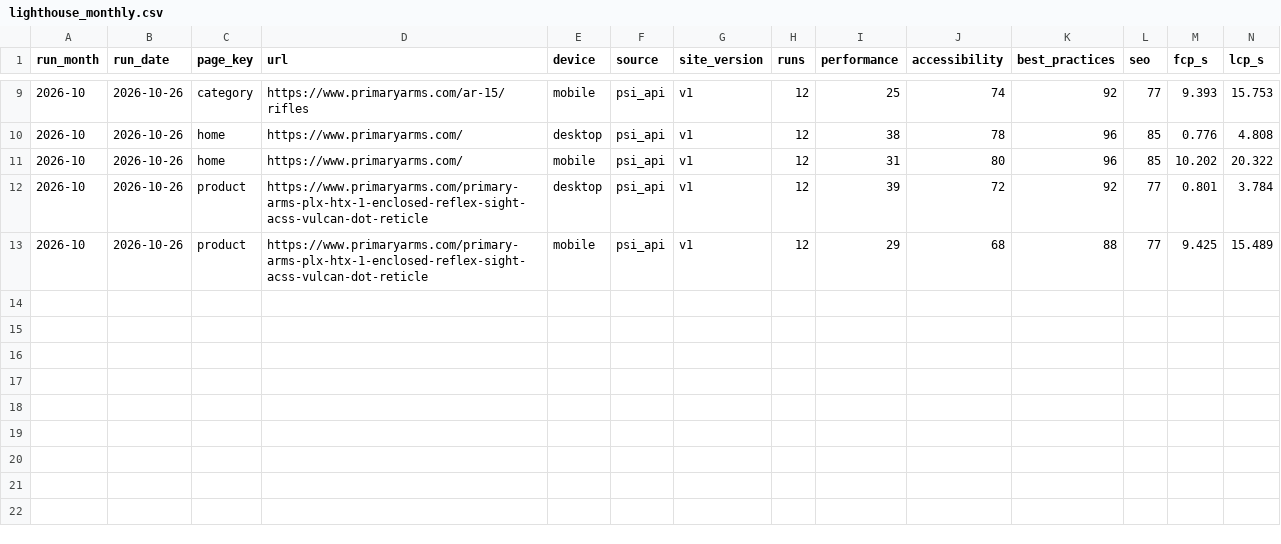
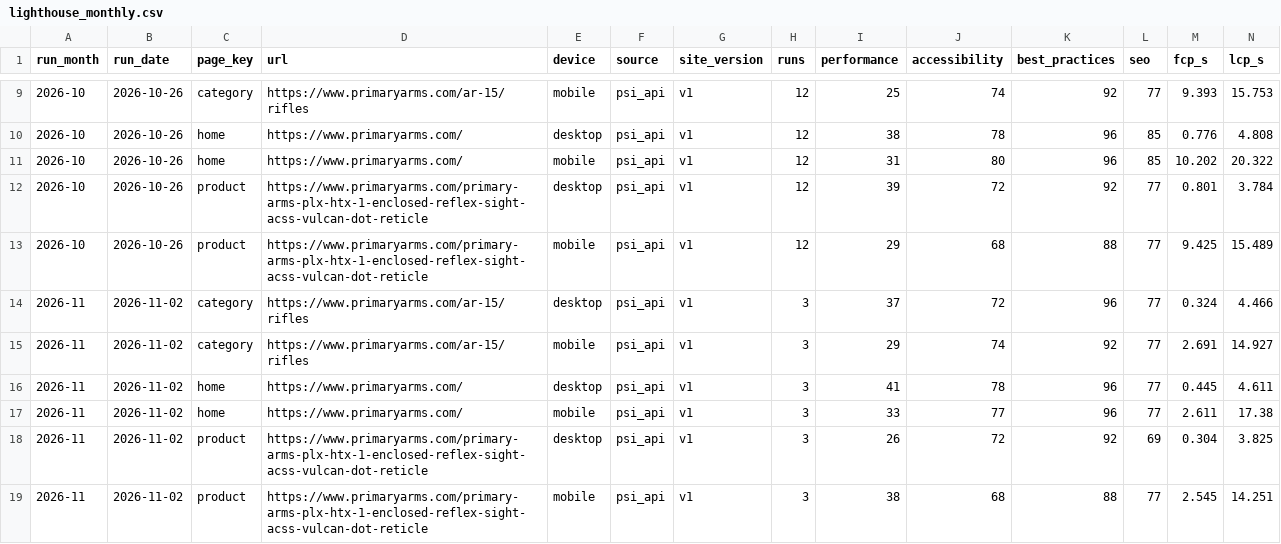
Before and after one commit to lmadill-afk/pa-lighthouse-baseline, a CSV file: data/lighthouse_monthly.csv, drawn as a sheet; only a part is shown, gaps mark what is left out; rows hold the shown columns only; the diff names each change by its address in the sheet, - before the commit and + after, or states it on an @@ line.

```diff
--- a/data/lighthouse_monthly.csv
+++ b/data/lighthouse_monthly.csv
+row 14: 2026-11 | 2026-11-02 | category | https://www.primaryarms.com/ar-15/rifles | desktop | psi_api | v1 | 3 | 37 | 72 | 96 | 77 | 0.324 | 4.466
+row 15: 2026-11 | 2026-11-02 | category | https://www.primaryarms.com/ar-15/rifles | mobile | psi_api | v1 | 3 | 29 | 74 | 92 | 77 | 2.691 | 14.927
+row 16: 2026-11 | 2026-11-02 | home | https://www.primaryarms.com/ | desktop | psi_api | v1 | 3 | 41 | 78 | 96 | 77 | 0.445 | 4.611
+row 17: 2026-11 | 2026-11-02 | home | https://www.primaryarms.com/ | mobile | psi_api | v1 | 3 | 33 | 77 | 96 | 77 | 2.611 | 17.38
+row 18: 2026-11 | 2026-11-02 | product | https://www.primaryarms.com/primary-arms-plx-htx-1-enclosed-reflex-sight-acss-vulcan-dot-reticle | desktop | psi_api | v1 | 3 | 26 | 72 | 92 | 69 | 0.304 | 3.825
+row 19: 2026-11 | 2026-11-02 | product | https://www.primaryarms.com/primary-arms-plx-htx-1-enclosed-reflex-sight-acss-vulcan-dot-reticle | mobile | psi_api | v1 | 3 | 38 | 68 | 88 | 77 | 2.545 | 14.251
```
Also changed, not shown: data/lighthouse_raw.csv, 1 other file.
